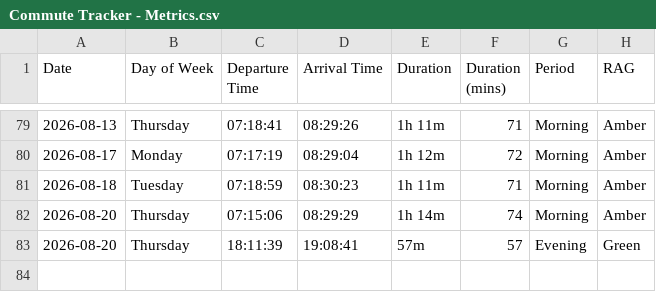
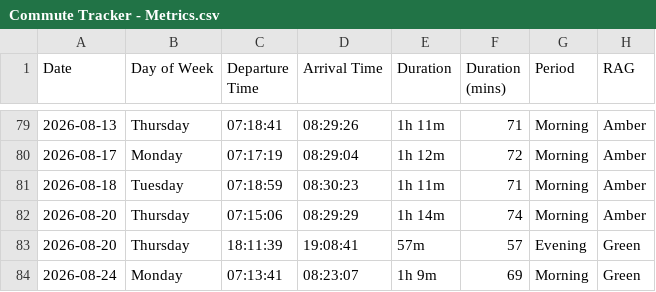
Before and after one commit to clintjb/Commute-Tracking, a CSV file: backup/Commute Tracker - Metrics.csv, drawn as a sheet; only a part is shown, gaps mark what is left out.

```diff
--- a/backup/Commute Tracker - Metrics.csv
+++ b/backup/Commute Tracker - Metrics.csv
@@ -83 +83,2 @@ Date,Day of Week,Departure Time,Arrival Time,Duration,Duration (mins),Period,RAG
 2026-08-20,Thursday,18:11:39,19:08:41,57m,57,Evening,Green
+2026-08-24,Monday,07:13:41,08:23:07,1h 9m,69,Morning,Green
```
Also changed, not shown: 2 other files.
